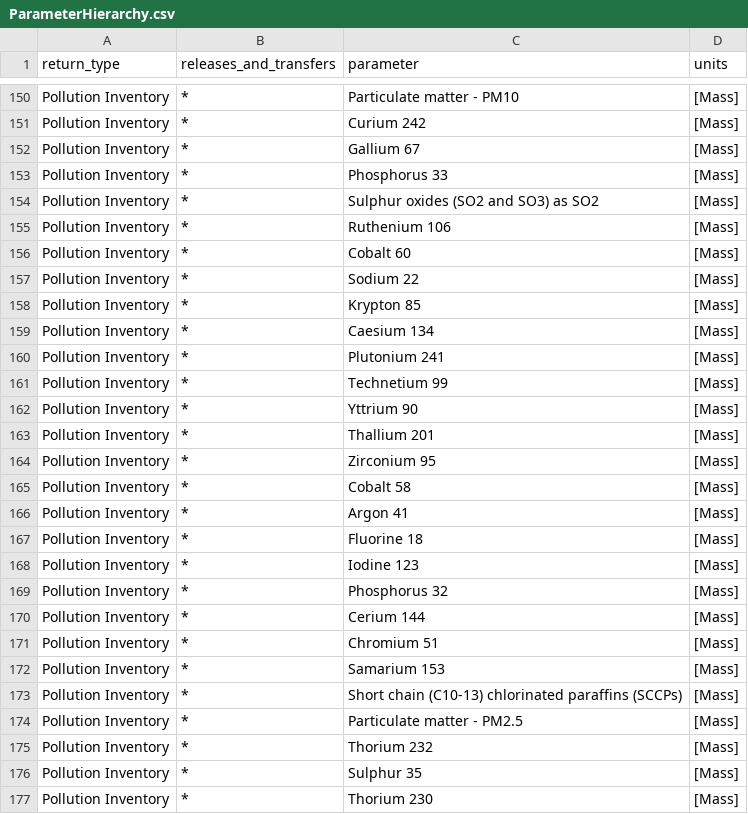
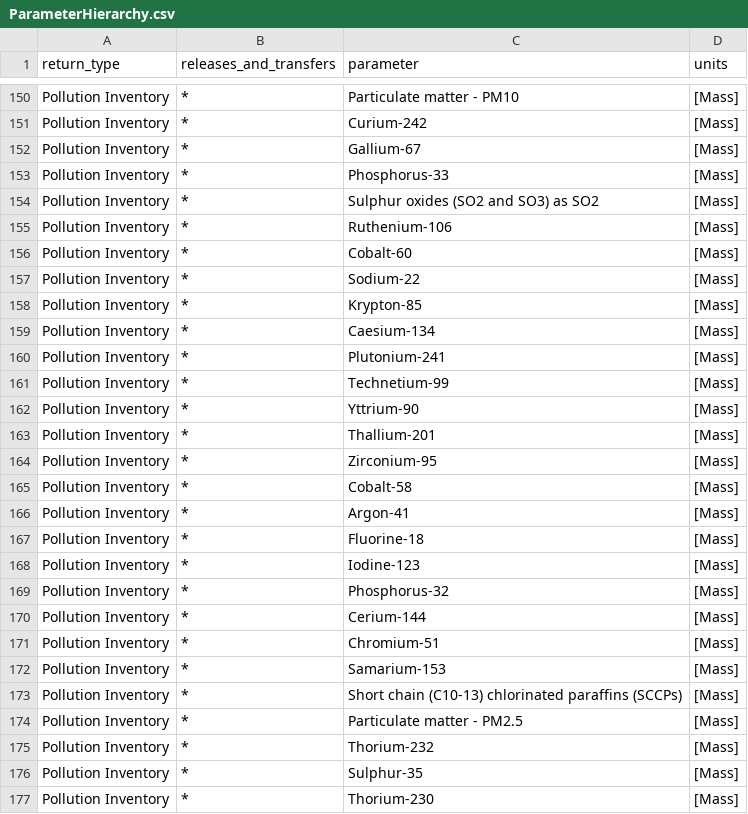
Before and after one commit to DEFRA/data-returns-data-exchange, a CSV file: src/main/resources/db/data/ParameterHierarchy.csv, drawn as a sheet; only a part is shown, gaps mark what is left out; the diff covers the shown part only.

Commit message:
Update parameter hierarchy to match parameter file updates

```diff
--- a/src/main/resources/db/data/ParameterHierarchy.csv
+++ b/src/main/resources/db/data/ParameterHierarchy.csv
@@ -150,28 +150,28 @@
 "Pollution Inventory","*","Particulate matter - PM10","[Mass]"
-"Pollution Inventory","*","Curium 242","[Mass]"
-"Pollution Inventory","*","Gallium 67","[Mass]"
-"Pollution Inventory","*","Phosphorus 33","[Mass]"
+"Pollution Inventory","*","Curium-242","[Mass]"
+"Pollution Inventory","*","Gallium-67","[Mass]"
+"Pollution Inventory","*","Phosphorus-33","[Mass]"
 "Pollution Inventory","*","Sulphur oxides (SO2 and SO3) as SO2","[Mass]"
-"Pollution Inventory","*","Ruthenium 106","[Mass]"
-"Pollution Inventory","*","Cobalt 60","[Mass]"
-"Pollution Inventory","*","Sodium 22","[Mass]"
-"Pollution Inventory","*","Krypton 85","[Mass]"
-"Pollution Inventory","*","Caesium 134","[Mass]"
-"Pollution Inventory","*","Plutonium 241","[Mass]"
-"Pollution Inventory","*","Technetium 99","[Mass]"
-"Pollution Inventory","*","Yttrium 90","[Mass]"
-"Pollution Inventory","*","Thallium 201","[Mass]"
-"Pollution Inventory","*","Zirconium 95","[Mass]"
-"Pollution Inventory","*","Cobalt 58","[Mass]"
-"Pollution Inventory","*","Argon 41","[Mass]"
-"Pollution Inventory","*","Fluorine 18","[Mass]"
-"Pollution Inventory","*","Iodine 123","[Mass]"
-"Pollution Inventory","*","Phosphorus 32","[Mass]"
-"Pollution Inventory","*","Cerium 144","[Mass]"
-"Pollution Inventory","*","Chromium 51","[Mass]"
-"Pollution Inventory","*","Samarium 153","[Mass]"
+"Pollution Inventory","*","Ruthenium-106","[Mass]"
+"Pollution Inventory","*","Cobalt-60","[Mass]"
+"Pollution Inventory","*","Sodium-22","[Mass]"
+"Pollution Inventory","*","Krypton-85","[Mass]"
+"Pollution Inventory","*","Caesium-134","[Mass]"
+"Pollution Inventory","*","Plutonium-241","[Mass]"
+"Pollution Inventory","*","Technetium-99","[Mass]"
+"Pollution Inventory","*","Yttrium-90","[Mass]"
+"Pollution Inventory","*","Thallium-201","[Mass]"
+"Pollution Inventory","*","Zirconium-95","[Mass]"
+"Pollution Inventory","*","Cobalt-58","[Mass]"
+"Pollution Inventory","*","Argon-41","[Mass]"
+"Pollution Inventory","*","Fluorine-18","[Mass]"
+"Pollution Inventory","*","Iodine-123","[Mass]"
+"Pollution Inventory","*","Phosphorus-32","[Mass]"
+"Pollution Inventory","*","Cerium-144","[Mass]"
+"Pollution Inventory","*","Chromium-51","[Mass]"
+"Pollution Inventory","*","Samarium-153","[Mass]"
 "Pollution Inventory","*","Short chain (C10-13) chlorinated paraffins (SCCPs)","[Mass]"
 "Pollution Inventory","*","Particulate matter - PM2.5","[Mass]"
-"Pollution Inventory","*","Thorium 232","[Mass]"
-"Pollution Inventory","*","Sulphur 35","[Mass]"
-"Pollution Inventory","*","Thorium 230","[Mass]"
+"Pollution Inventory","*","Thorium-232","[Mass]"
+"Pollution Inventory","*","Sulphur-35","[Mass]"
+"Pollution Inventory","*","Thorium-230","[Mass]"
```
Also changed, not shown: 104 edited cells elsewhere in this file.
